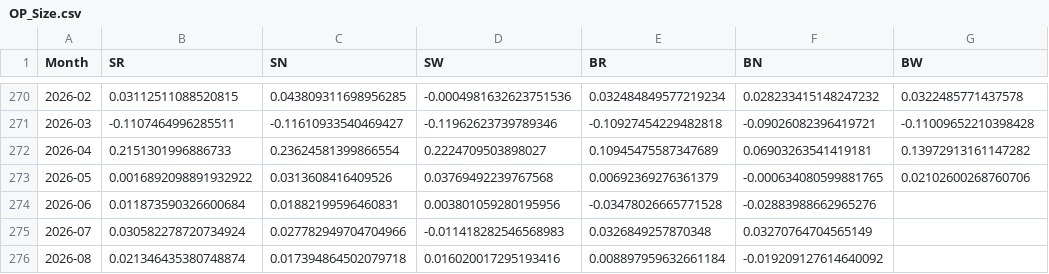
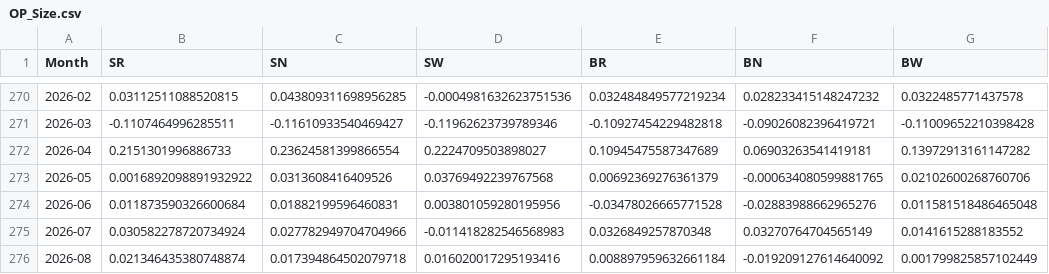
Before and after one commit to factorboosting/factorboosting.github.io, a CSV file: Data/Factor_Data/OP_Size.csv, drawn as a sheet; only a part is shown, gaps mark what is left out.

```diff
--- a/Data/Factor_Data/OP_Size.csv
+++ b/Data/Factor_Data/OP_Size.csv
@@ -273,4 +273,4 @@ Month,SR,SN,SW,BR,BN,BW
 2026-05,0.0016892098891932922,0.0313608416409526,0.03769492239767568,0.00692369276361379,-0.000634080599881765,0.02102600268760706
-2026-06,0.011873590326600684,0.01882199596460831,0.003801059280195956,-0.03478026665771528,-0.02883988662965276,
-2026-07,0.030582278720734924,0.027782949704704966,-0.011418282546568983,0.0326849257870348,0.03270764704565149,
-2026-08,0.021346435380748874,0.017394864502079718,0.016020017295193416,0.008897959632661184,-0.019209127614640092,
+2026-06,0.011873590326600684,0.01882199596460831,0.003801059280195956,-0.03478026665771528,-0.02883988662965276,0.011581518486465048
+2026-07,0.030582278720734924,0.027782949704704966,-0.011418282546568983,0.0326849257870348,0.03270764704565149,0.0141615288183552
+2026-08,0.021346435380748874,0.017394864502079718,0.016020017295193416,0.008897959632661184,-0.019209127614640092,0.001799825857102449
```
Also changed, not shown: Data/Factor_Data/BM_Size.csv, Data/Factor_Data/INV_Size.csv, 1 other file.
